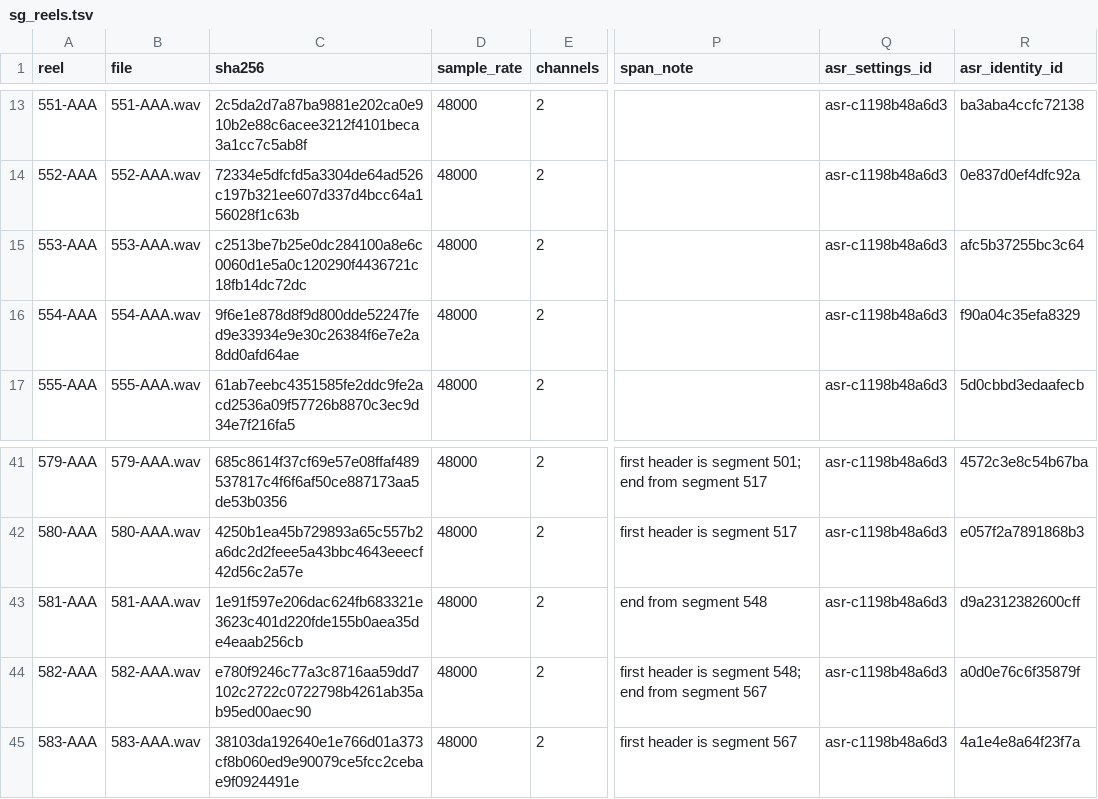
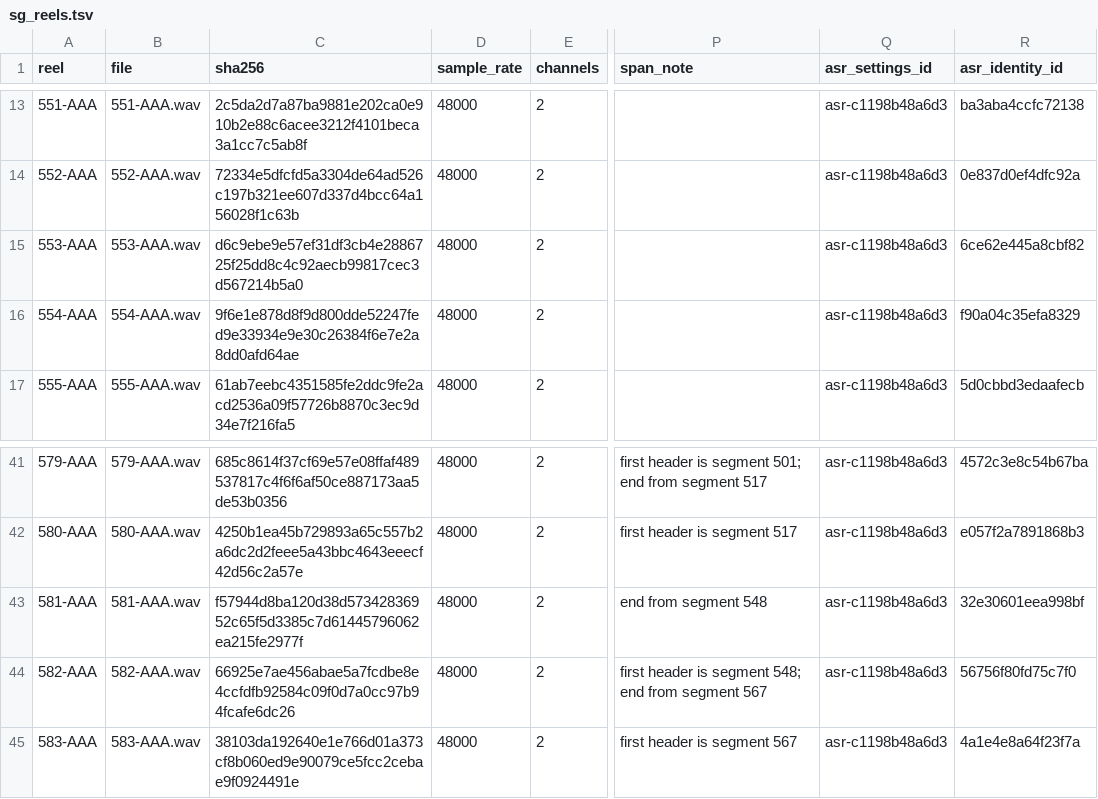
Before and after one commit to bfeist/Apollo_15, a TSV file: MISSION_DATA/sg_reels.tsv, drawn as a sheet; only a part is shown, gaps mark what is left out; the diff names each change by its address in the sheet, - before the commit and + after, or states it on an @@ line.

```diff
--- a/MISSION_DATA/sg_reels.tsv
+++ b/MISSION_DATA/sg_reels.tsv
-C15 (sha256): c2513be7b25e0dc284100a8e6c0060d1e5a0c120290f4436721c18fb14dc72dc
+C15 (sha256): d6c9ebe9e57ef31df3cb4e2886725f25dd8c4c92aecb99817cec3d567214b5a0
-R15 (asr_identity_id): afc5b37255bc3c64
+R15 (asr_identity_id): 6ce62e445a8cbf82
-C43 (sha256): 1e91f597e206dac624fb683321e3623c401d220fde155b0aea35de4eaab256cb
+C43 (sha256): f57944d8ba120d38d57342836952c65f5d3385c7d61445796062ea215fe2977f
-R43 (asr_identity_id): d9a2312382600cff
+R43 (asr_identity_id): 32e30601eea998bf
-C44 (sha256): e780f9246c77a3c8716aa59dd7102c2722c0722798b4261ab35ab95ed00aec90
+C44 (sha256): 66925e7ae456abae5a7fcdbe8e4ccfdfb92584c09f0d7a0cc97b94fcafe6dc26
-R44 (asr_identity_id): a0d0e76c6f35879f
+R44 (asr_identity_id): 56756f80fd75c7f0
```
Also changed, not shown: MISSION_DATA/raw_manifest.tsv, 6 other files.
